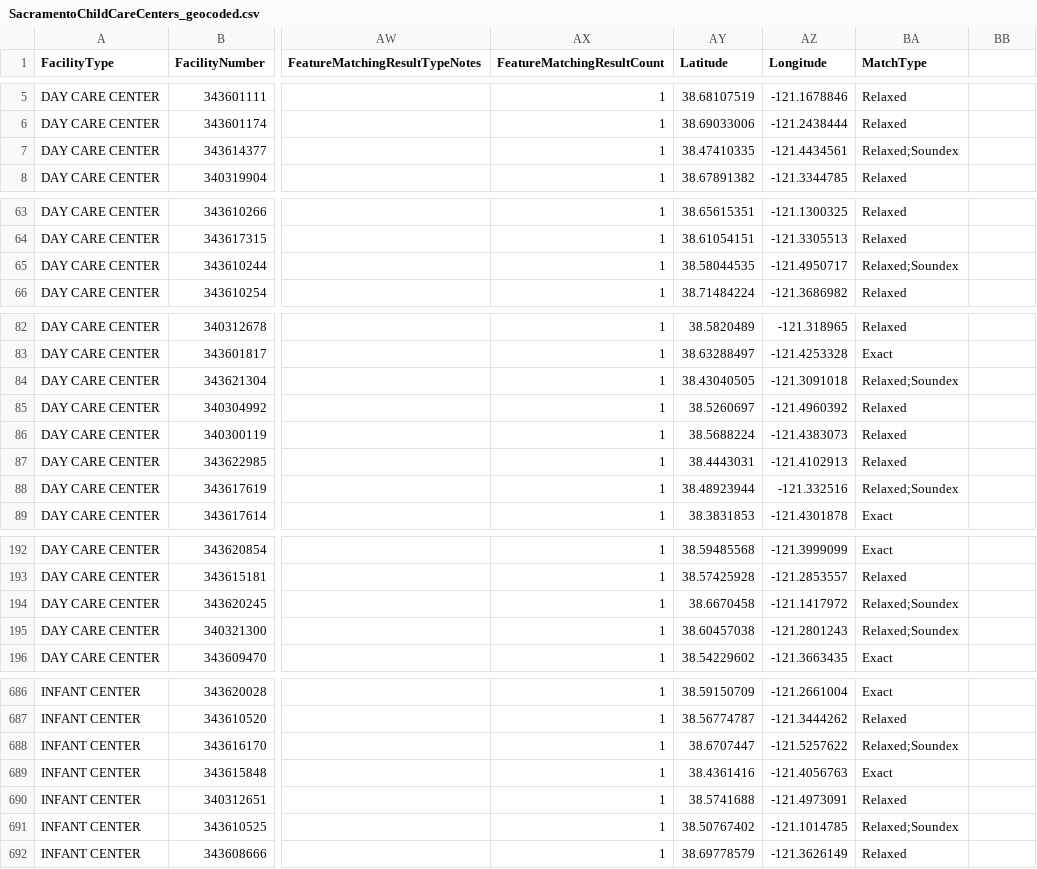
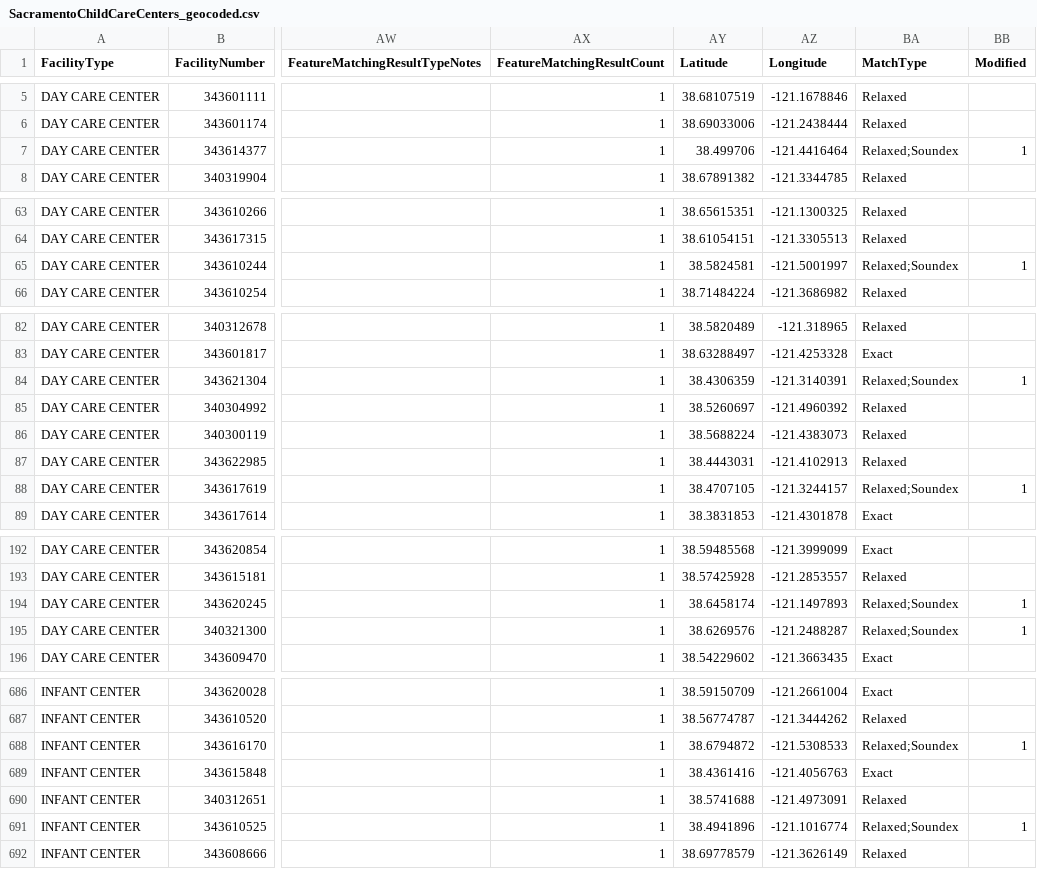
Before and after one commit to weverka/sacramento-daycare-map, a CSV file: SacramentoChildCareCenters_geocoded.csv, drawn as a sheet; only a part is shown, gaps mark what is left out; the diff covers the shown part only; the diff names each change by its address in the sheet, - before the commit and + after, or states it on an @@ line.

Commit message:
First draft of web map
Stored geocoded address results in a geojson format and generated an html with leaflet-based map.

```diff
--- a/SacramentoChildCareCenters_geocoded.csv
+++ b/SacramentoChildCareCenters_geocoded.csv
-BB1: (empty)
+BB1: Modified
-AY7 (Latitude): 38.47410335
+AY7 (Latitude): 38.499706
-AZ7 (Longitude): -121.4434561
+AZ7 (Longitude): -121.4416464
-BB7 (Modified): (empty)
+BB7 (Modified): 1
-AY65 (Latitude): 38.58044535
+AY65 (Latitude): 38.5824581
-AZ65 (Longitude): -121.4950717
+AZ65 (Longitude): -121.5001997
-BB65 (Modified): (empty)
+BB65 (Modified): 1
-AY84 (Latitude): 38.43040505
+AY84 (Latitude): 38.4306359
-AZ84 (Longitude): -121.3091018
+AZ84 (Longitude): -121.3140391
-BB84 (Modified): (empty)
+BB84 (Modified): 1
-AY88 (Latitude): 38.48923944
+AY88 (Latitude): 38.4707105
-AZ88 (Longitude): -121.332516
+AZ88 (Longitude): -121.3244157
-BB88 (Modified): (empty)
+BB88 (Modified): 1
-AY194 (Latitude): 38.6670458
+AY194 (Latitude): 38.6458174
-AZ194 (Longitude): -121.1417972
+AZ194 (Longitude): -121.1497893
-BB194:BB195 (Modified): (empty)
+BB194:BB195 (Modified): 1
-AY195 (Latitude): 38.60457038
+AY195 (Latitude): 38.6269576
-AZ195 (Longitude): -121.2801243
+AZ195 (Longitude): -121.2488287
-AY688 (Latitude): 38.6707447
+AY688 (Latitude): 38.6794872
-AZ688 (Longitude): -121.5257622
+AZ688 (Longitude): -121.5308533
-BB688 (Modified): (empty)
+BB688 (Modified): 1
-AY691 (Latitude): 38.50767402
+AY691 (Latitude): 38.4941896
-AZ691 (Longitude): -121.1014785
+AZ691 (Longitude): -121.1016774
-BB691 (Modified): (empty)
+BB691 (Modified): 1
```
Also changed, not shown: 30 edited cells elsewhere in this file, 3 other files.
